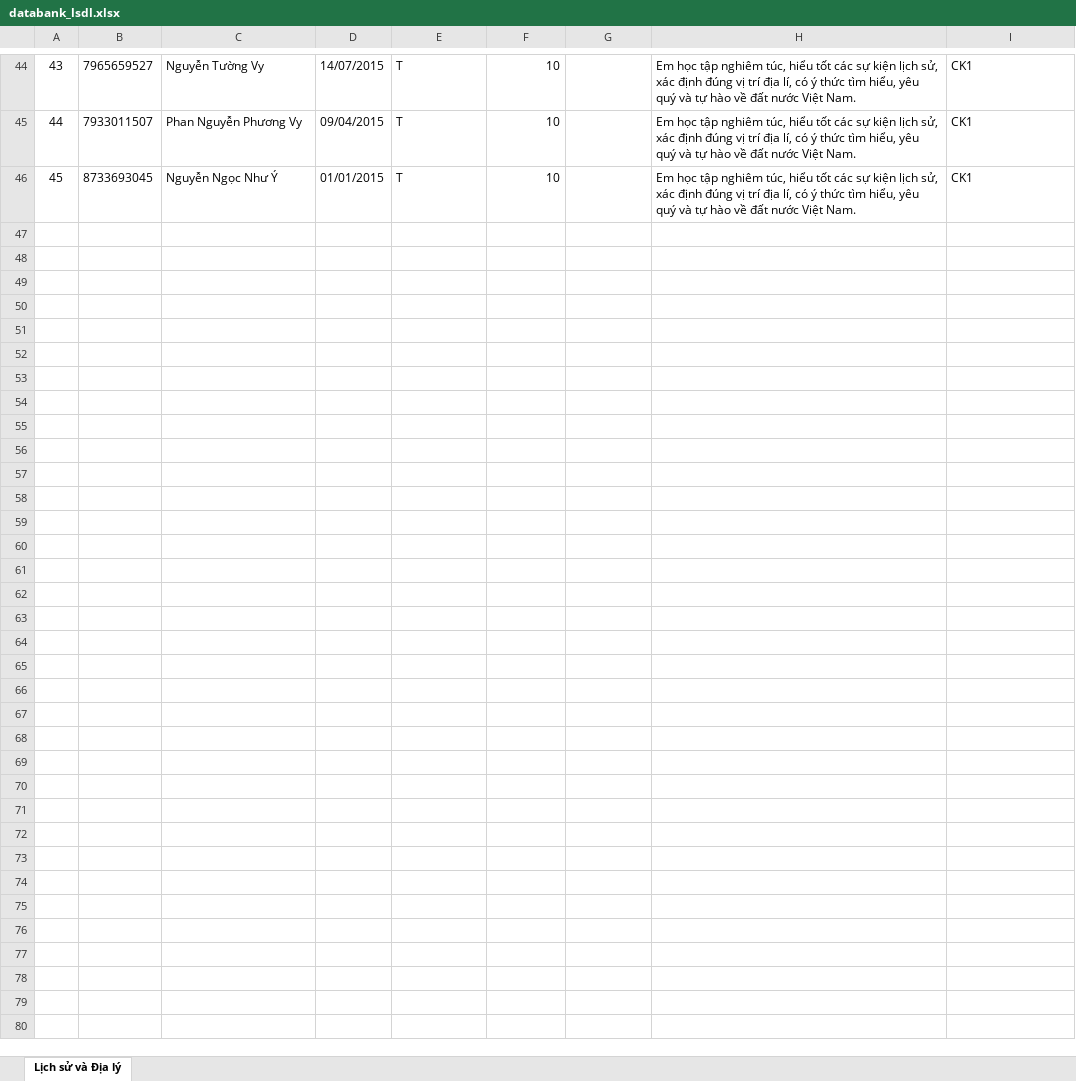
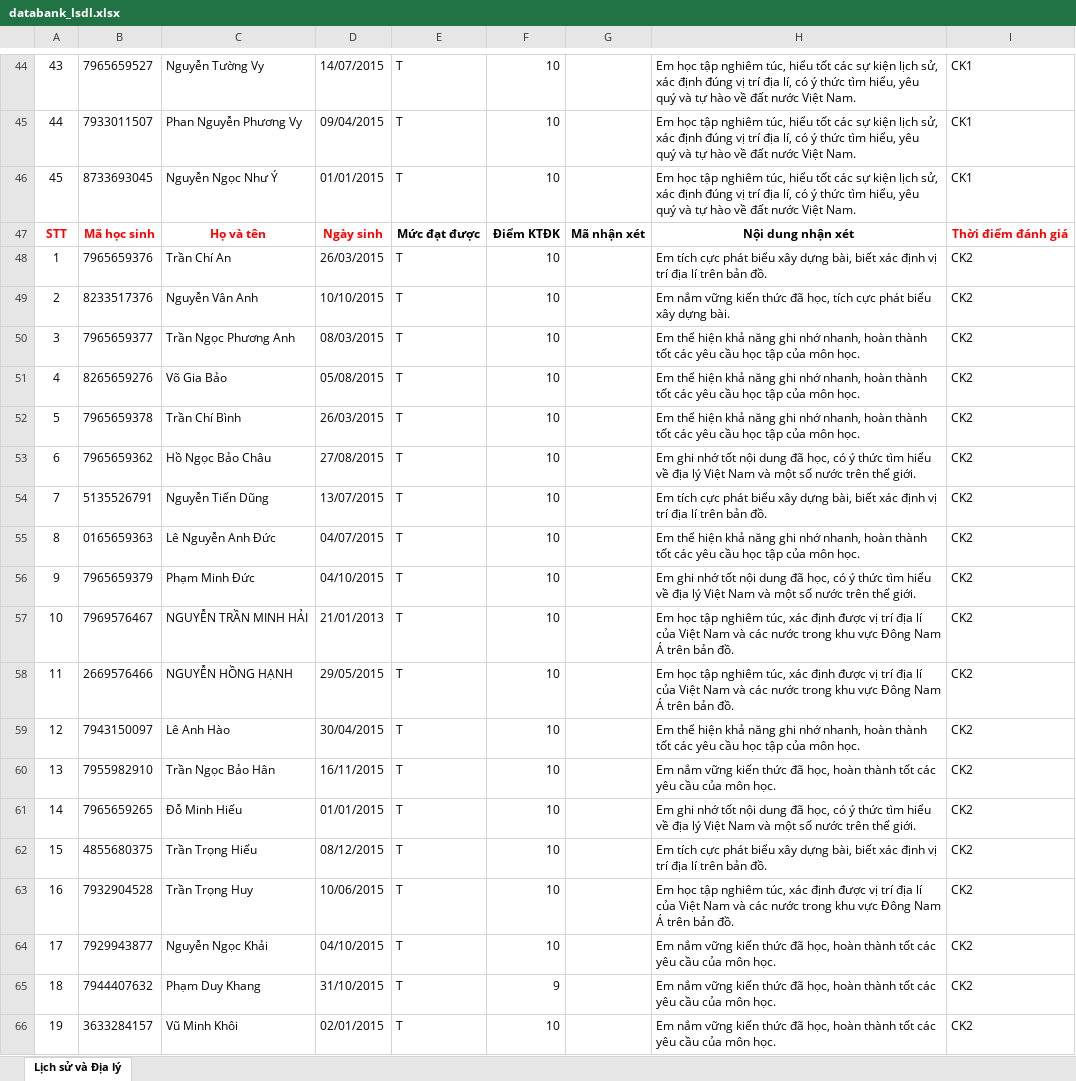
Before and after one commit to HoangKhang391/Ai_nhan_xet_hoc_sinh, an Excel workbook: databank_lsdl.xlsx, sheet Lịch sử và Địa lý, drawn as a sheet; only a part is shown, gaps mark what is left out; values as stored, in another font and other column widths than the file's, no borders; the diff covers the shown part only; the diff names each change by its address in the sheet, - before the commit and + after, or states it on an @@ line.

```diff
--- a/databank_lsdl.xlsx (sheet Lịch sử và Địa lý)
+++ b/databank_lsdl.xlsx (sheet Lịch sử và Địa lý)
+row 47: STT | Mã học sinh | Họ và tên | Ngày sinh | Mức đạt được | Điểm KTĐK | Mã nhận xét | Nội dung nhận xét | Thời điểm đánh giá
+row 48: 1 | 7965659376 | Trần Chí An | 26/03/2015 | T | 10 |  | Em tích cực phát biểu xây dựng bài, biết xác định vị trí địa lí trên bản đồ. | CK2
+row 49: 2 | 8233517376 | Nguyễn Vân Anh | 10/10/2015 | T | 10 |  | Em nắm vững kiến thức đã học, tích cực phát biểu xây dựng bài. | CK2
+row 50: 3 | 7965659377 | Trần Ngọc Phương Anh | 08/03/2015 | T | 10 |  | Em thể hiện khả năng ghi nhớ nhanh, hoàn thành tốt các yêu cầu học tập của môn học. | CK2
+row 51: 4 | 8265659276 | Võ Gia Bảo | 05/08/2015 | T | 10 |  | Em thể hiện khả năng ghi nhớ nhanh, hoàn thành tốt các yêu cầu học tập của môn học. | CK2
+row 52: 5 | 7965659378 | Trần Chí Bình | 26/03/2015 | T | 10 |  | Em thể hiện khả năng ghi nhớ nhanh, hoàn thành tốt các yêu cầu học tập của môn học. | CK2
+row 53: 6 | 7965659362 | Hồ Ngọc Bảo Châu | 27/08/2015 | T | 10 |  | Em ghi nhớ tốt nội dung đã học, có ý thức tìm hiểu về địa lý Việt Nam và một số nước trên thế giới. | CK2
+row 54: 7 | 5135526791 | Nguyễn Tiến Dũng | 13/07/2015 | T | 10 |  | Em tích cực phát biểu xây dựng bài, biết xác định vị trí địa lí trên bản đồ. | CK2
+row 55: 8 | 0165659363 | Lê Nguyễn Anh Đức | 04/07/2015 | T | 10 |  | Em thể hiện khả năng ghi nhớ nhanh, hoàn thành tốt các yêu cầu học tập của môn học. | CK2
+row 56: 9 | 7965659379 | Phạm Minh Đức | 04/10/2015 | T | 10 |  | Em ghi nhớ tốt nội dung đã học, có ý thức tìm hiểu về địa lý Việt Nam và một số nước trên thế giới. | CK2
+row 57: 10 | 7969576467 | NGUYỄN TRẦN MINH HẢI | 21/01/2013 | T | 10 |  | Em học tập nghiêm túc, xác định được vị trí địa lí của Việt Nam và các nước trong khu vực Đông Nam Á trên bản đồ. | CK2
+row 58: 11 | 2669576466 | NGUYỄN HỒNG HẠNH | 29/05/2015 | T | 10 |  | Em học tập nghiêm túc, xác định được vị trí địa lí của Việt Nam và các nước trong khu vực Đông Nam Á trên bản đồ. | CK2
+row 59: 12 | 7943150097 | Lê Anh Hào | 30/04/2015 | T | 10 |  | Em thể hiện khả năng ghi nhớ nhanh, hoàn thành tốt các yêu cầu học tập của môn học. | CK2
+row 60: 13 | 7955982910 | Trần Ngọc Bảo Hân | 16/11/2015 | T | 10 |  | Em nắm vững kiến thức đã học, hoàn thành tốt các yêu cầu của môn học. | CK2
+row 61: 14 | 7965659265 | Đỗ Minh Hiếu | 01/01/2015 | T | 10 |  | Em ghi nhớ tốt nội dung đã học, có ý thức tìm hiểu về địa lý Việt Nam và một số nước trên thế giới. | CK2
+row 62: 15 | 4855680375 | Trần Trọng Hiếu | 08/12/2015 | T | 10 |  | Em tích cực phát biểu xây dựng bài, biết xác định vị trí địa lí trên bản đồ. | CK2
+row 63: 16 | 7932904528 | Trần Trọng Huy | 10/06/2015 | T | 10 |  | Em học tập nghiêm túc, xác định được vị trí địa lí của Việt Nam và các nước trong khu vực Đông Nam Á trên bản đồ. | CK2
+row 64: 17 | 7929943877 | Nguyễn Ngọc Khải | 04/10/2015 | T | 10 |  | Em nắm vững kiến thức đã học, hoàn thành tốt các yêu cầu của môn học. | CK2
+row 65: 18 | 7944407632 | Phạm Duy Khang | 31/10/2015 | T | 9 |  | Em nắm vững kiến thức đã học, hoàn thành tốt các yêu cầu của môn học. | CK2
+row 66: 19 | 3633284157 | Vũ Minh Khôi | 02/01/2015 | T | 10 |  | Em nắm vững kiến thức đã học, hoàn thành tốt các yêu cầu của môn học. | CK2
```
Also changed, not shown: 26 added rows elsewhere in this sheet, databank_TH_CN.xlsx, databank_dao_duc.xlsx, 3 other files.
